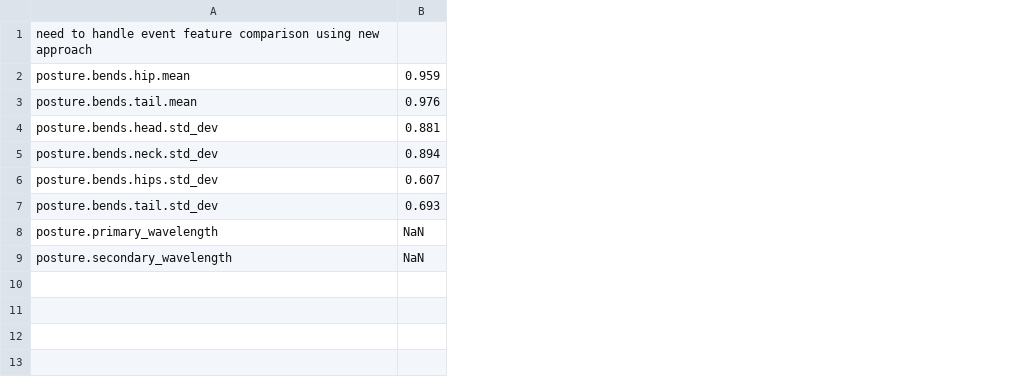
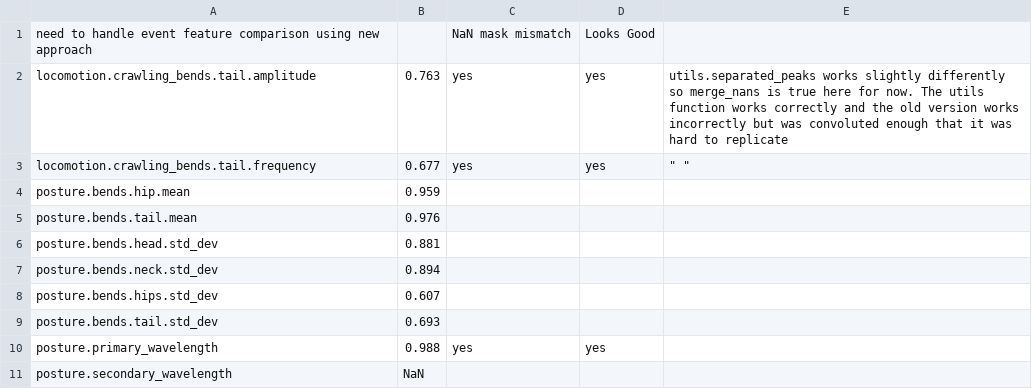
Before and after one commit to openworm/open-worm-analysis-toolbox, a CSV file: movement_validation/features/feature_metadata/old_features_comparison_notes.csv, drawn as a sheet; addresses are those after the commit; the diff names each change by its address in the sheet, - before the commit and + after, or states it on an @@ line.

Commit message:
worked on fixing feature comparison errors

```diff
--- a/movement_validation/features/feature_metadata/old_features_comparison_notes.csv
+++ b/movement_validation/features/feature_metadata/old_features_comparison_notes.csv
+column C, row 1: NaN mask mismatch; row 10: yes
+column D, row 1: Looks Good; row 10: yes
+column E, empty
+row 2: locomotion.crawling_bends.tail.amplitude | 0.763 | yes | yes | utils.separated_peaks works slightly differently so merge_nans is true here for now. The utils function works correctly and the old version works incorrectly but was convoluted enough that it was hard to replicate
+row 3: locomotion.crawling_bends.tail.frequency | 0.677 | yes | yes | " "
-B10: NaN
+B10: 0.988
```
Also changed, not shown: 4 other files.
